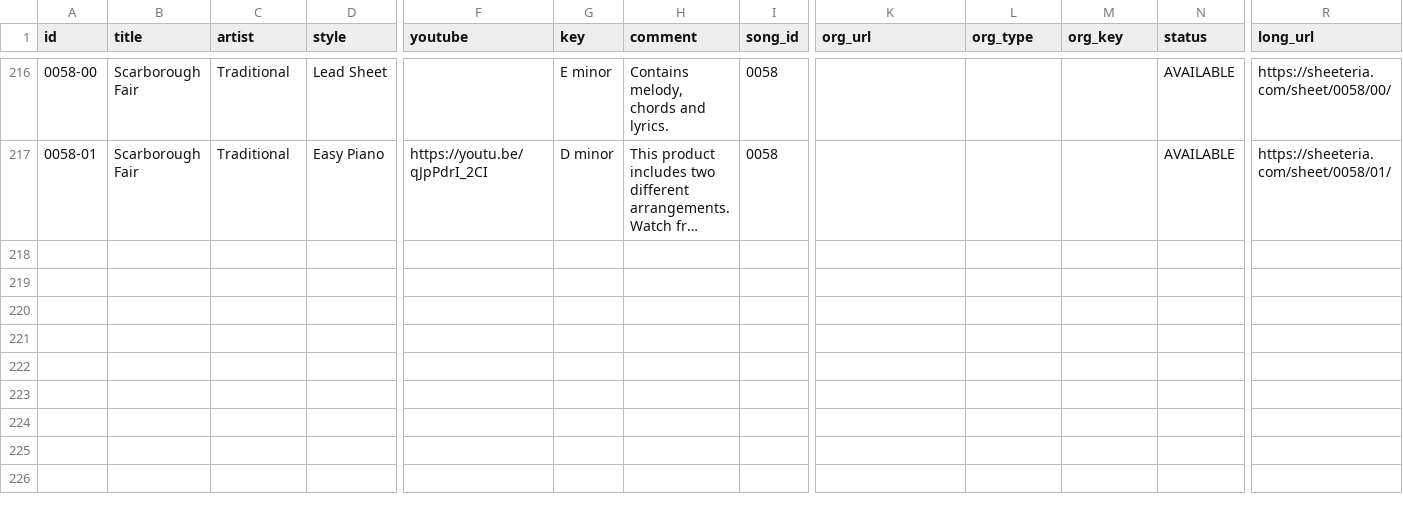
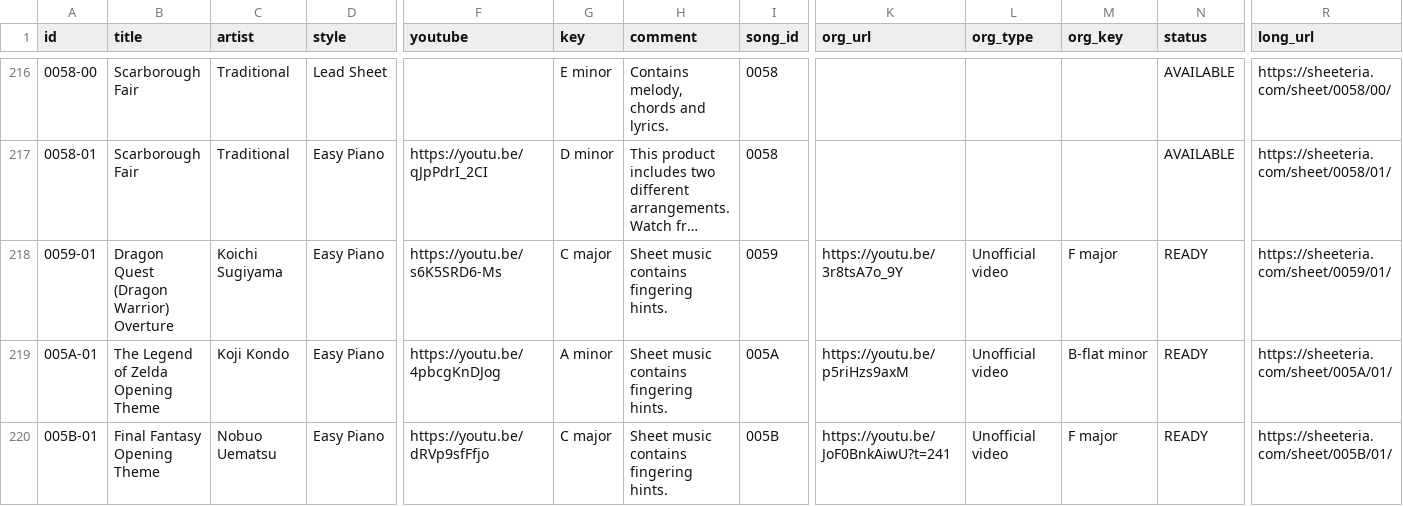
Before and after one commit to htmsk138/sheeteria, a CSV file: src/_data/sheeteria.csv, drawn as a sheet; only a part is shown, gaps mark what is left out; long unchanged cells end in …; rows hold the shown columns only; the diff names each change by its address in the sheet, - before the commit and + after, or states it on an @@ line.

Commit message:
Ready to publish Dragon Quest (Dragon Warrior) Overture (Koichi Sugiyama) and 2 others

```diff
--- a/src/_data/sheeteria.csv
+++ b/src/_data/sheeteria.csv
+row 218: 0059-01 | Dragon Quest (Dragon Warrior) Overture | Koichi Sugiyama | Easy Piano | https://youtu.be/s6K5SRD6-Ms | C major | Sheet music contains fingering hints. | 0059 | https://youtu.be/3r8tsA7o_9Y | Unofficial video | F major | READY | https://sheeteria.com/sheet/0059/01/
+row 219: 005A-01 | The Legend of Zelda Opening Theme | Koji Kondo | Easy Piano | https://youtu.be/4pbcgKnDJog | A minor | Sheet music contains fingering hints. | 005A | https://youtu.be/p5riHzs9axM | Unofficial video | B-flat minor | READY | https://sheeteria.com/sheet/005A/01/
+row 220: 005B-01 | Final Fantasy Opening Theme | Nobuo Uematsu | Easy Piano | https://youtu.be/dRVp9sfFfjo | C major | Sheet music contains fingering hints. | 005B | https://youtu.be/JoF0BnkAiwU?t=241 | Unofficial video | F major | READY | https://sheeteria.com/sheet/005B/01/
```
Also changed, not shown: 4 other files.
